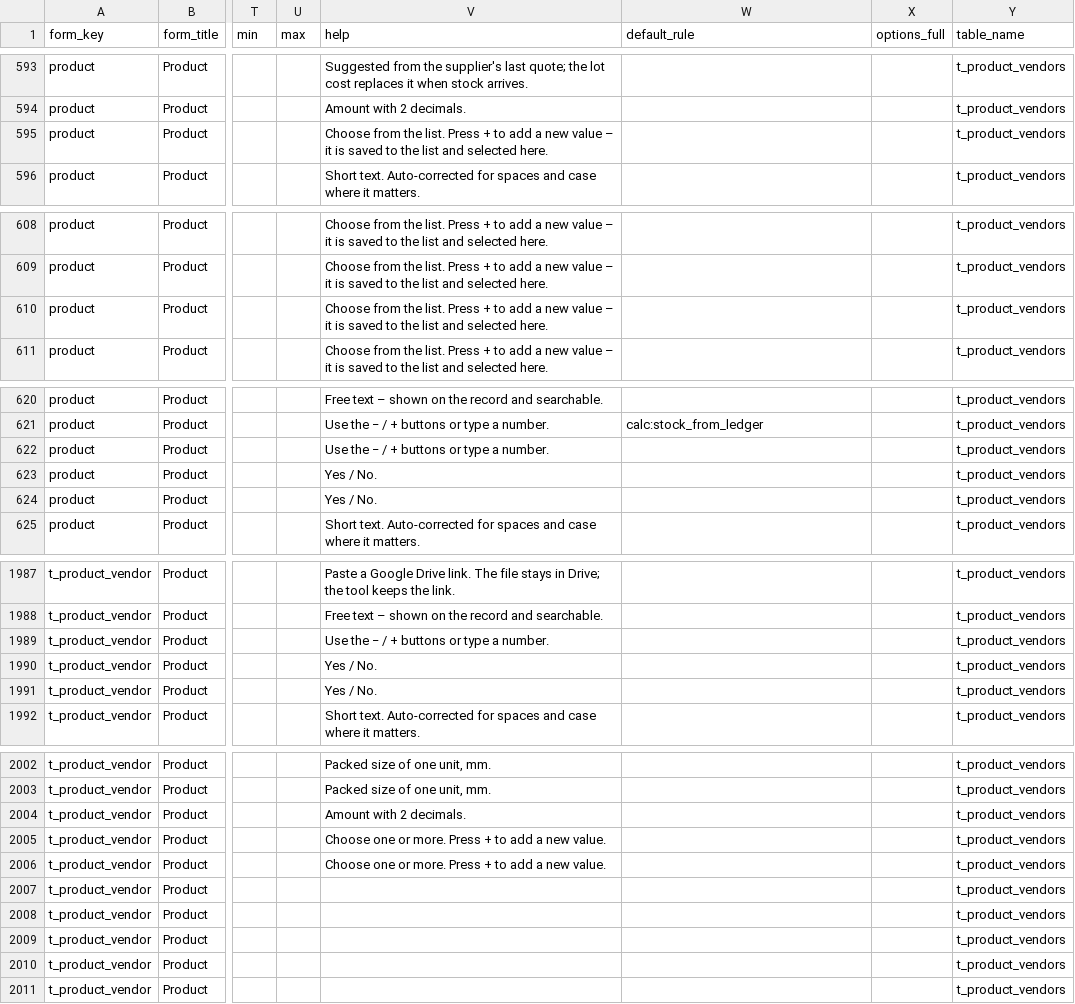
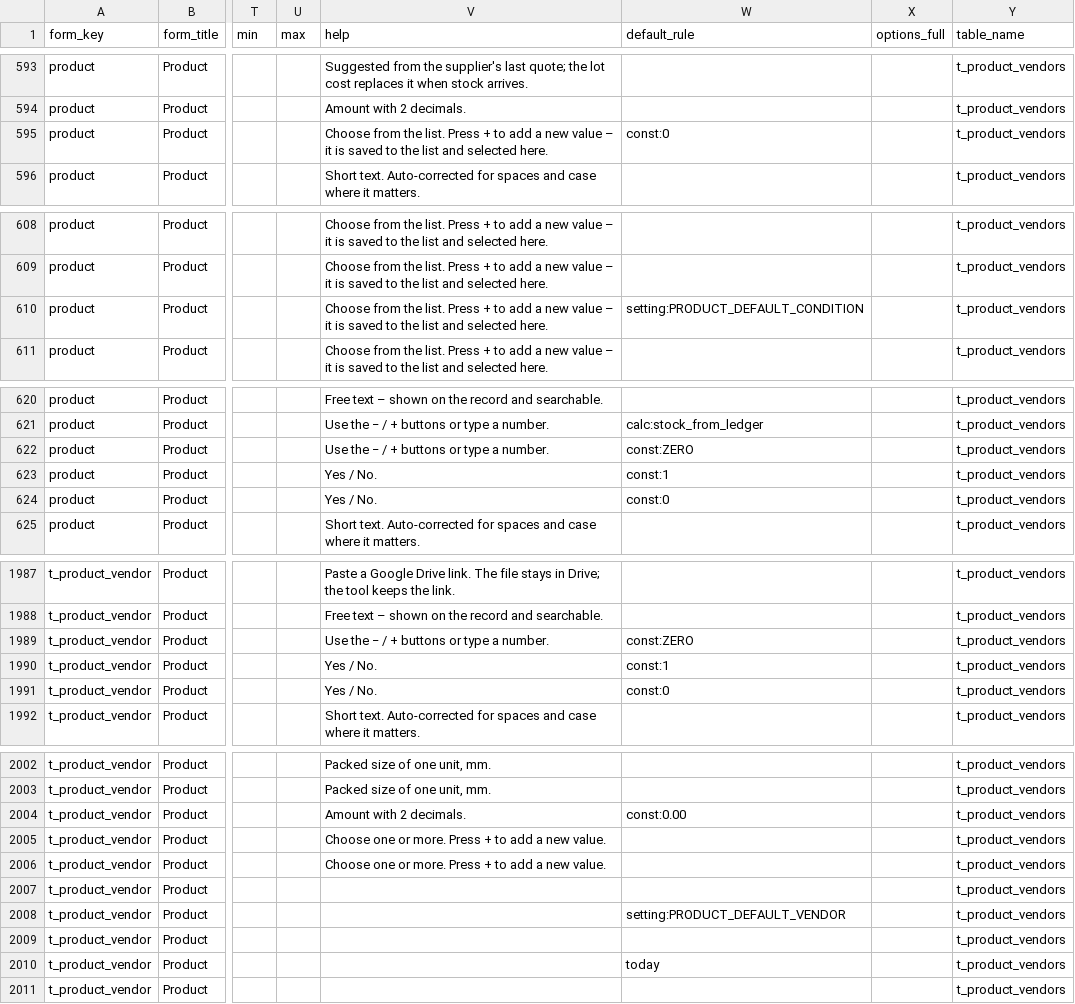
Before and after one commit to aemporio6/moreorderz, a CSV file: database/meta/field_registry.csv, drawn as a sheet; only a part is shown, gaps mark what is left out; the diff covers the shown part only; the diff names each change by its address in the sheet, - before the commit and + after, or states it on an @@ line.

```diff
--- a/database/meta/field_registry.csv
+++ b/database/meta/field_registry.csv
-W595 (default_rule): (empty)
+W595 (default_rule): const:0
-W610 (default_rule): (empty)
+W610 (default_rule): setting:PRODUCT_DEFAULT_CONDITION
-W622 (default_rule): (empty)
+W622 (default_rule): const:ZERO
-W623 (default_rule): (empty)
+W623 (default_rule): const:1
-W624 (default_rule): (empty)
+W624 (default_rule): const:0
-W1989 (default_rule): (empty)
+W1989 (default_rule): const:ZERO
-W1990 (default_rule): (empty)
+W1990 (default_rule): const:1
-W1991 (default_rule): (empty)
+W1991 (default_rule): const:0
-W2004 (default_rule): (empty)
+W2004 (default_rule): const:0.00
-W2008 (default_rule): (empty)
+W2008 (default_rule): setting:PRODUCT_DEFAULT_VENDOR
-W2010 (default_rule): (empty)
+W2010 (default_rule): today
```
Also changed, not shown: 4 edited cells elsewhere in this file, audit/REGISTER_AUDIT.csv, 9 other files.
